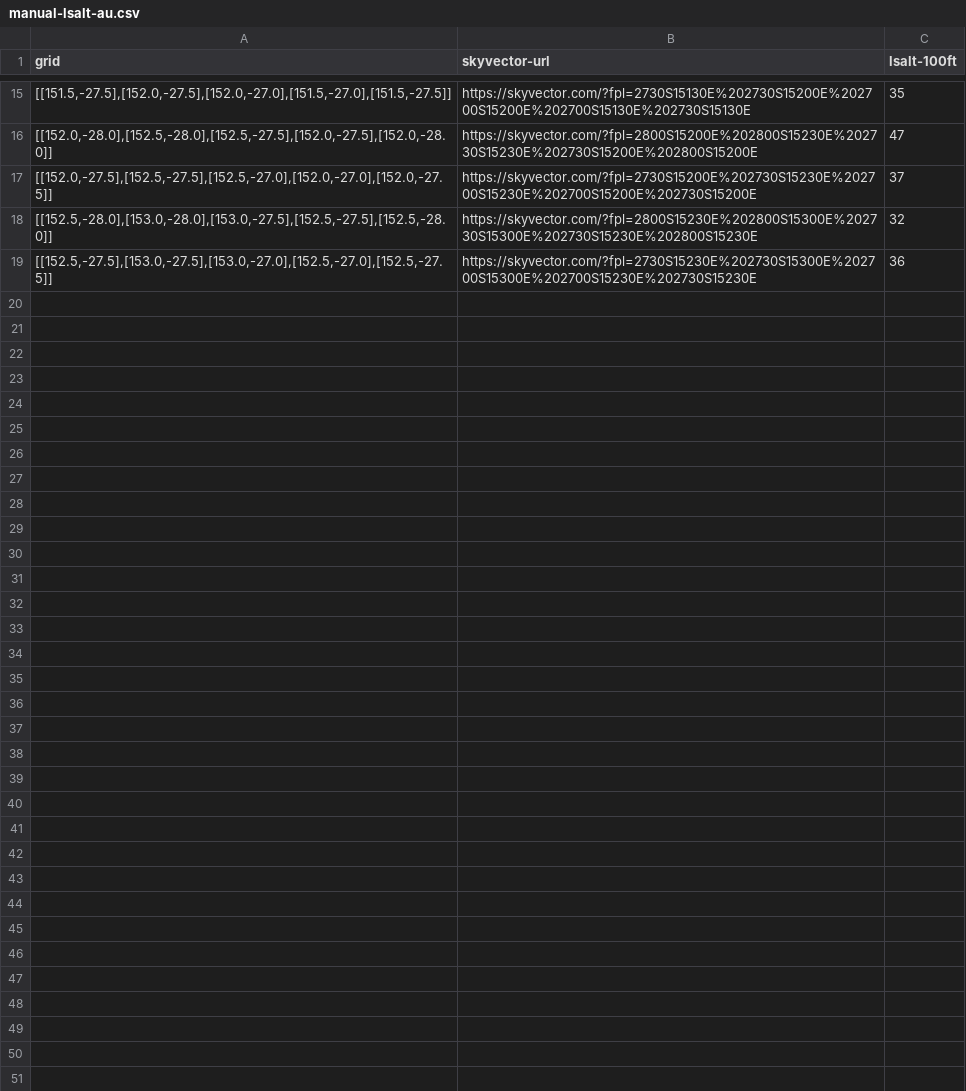
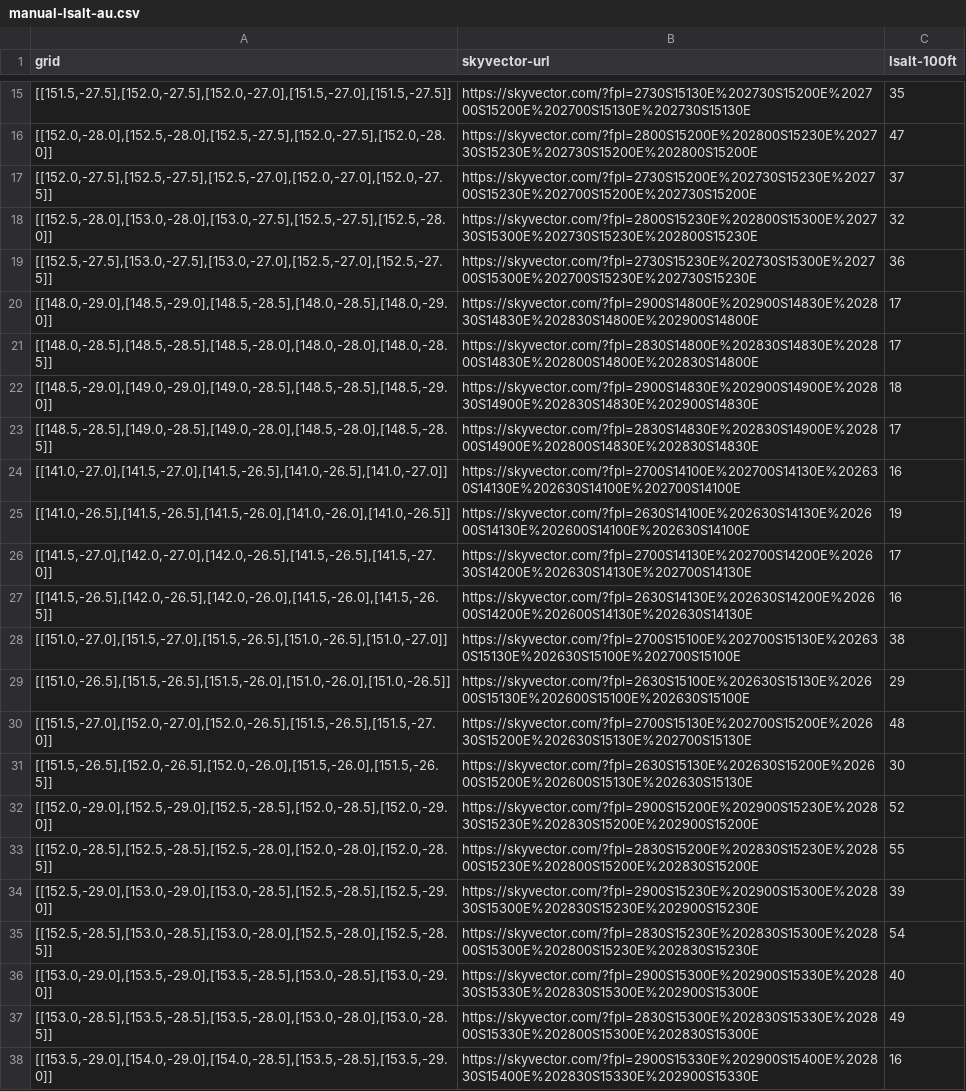
Before and after one commit to drnic/bom-charts, a CSV file: data/manual-lsalt-au.csv, drawn as a sheet; only a part is shown, gaps mark what is left out; the diff covers the shown part only.

Commit message:
some more grids

```diff
--- a/data/manual-lsalt-au.csv
+++ b/data/manual-lsalt-au.csv
@@ -19 +19,20 @@ grid,skyvector-url,lsalt-100ft
 "[[152.5,-27.5],[153.0,-27.5],[153.0,-27.0],[152.5,-27.0],[152.5,-27.5]]",https://skyvector.com/?fpl=2730S15230E%202730S15300E%202700S15300E%202700S15230E%202730S15230E,36
+"[[148.0,-29.0],[148.5,-29.0],[148.5,-28.5],[148.0,-28.5],[148.0,-29.0]]",https://skyvector.com/?fpl=2900S14800E%202900S14830E%202830S14830E%202830S14800E%202900S14800E,17
+"[[148.0,-28.5],[148.5,-28.5],[148.5,-28.0],[148.0,-28.0],[148.0,-28.5]]",https://skyvector.com/?fpl=2830S14800E%202830S14830E%202800S14830E%202800S14800E%202830S14800E,17
+"[[148.5,-29.0],[149.0,-29.0],[149.0,-28.5],[148.5,-28.5],[148.5,-29.0]]",https://skyvector.com/?fpl=2900S14830E%202900S14900E%202830S14900E%202830S14830E%202900S14830E,18
+"[[148.5,-28.5],[149.0,-28.5],[149.0,-28.0],[148.5,-28.0],[148.5,-28.5]]",https://skyvector.com/?fpl=2830S14830E%202830S14900E%202800S14900E%202800S14830E%202830S14830E,17
+"[[141.0,-27.0],[141.5,-27.0],[141.5,-26.5],[141.0,-26.5],[141.0,-27.0]]",https://skyvector.com/?fpl=2700S14100E%202700S14130E%202630S14130E%202630S14100E%202700S14100E,16
+"[[141.0,-26.5],[141.5,-26.5],[141.5,-26.0],[141.0,-26.0],[141.0,-26.5]]",https://skyvector.com/?fpl=2630S14100E%202630S14130E%202600S14130E%202600S14100E%202630S14100E,19
+"[[141.5,-27.0],[142.0,-27.0],[142.0,-26.5],[141.5,-26.5],[141.5,-27.0]]",https://skyvector.com/?fpl=2700S14130E%202700S14200E%202630S14200E%202630S14130E%202700S14130E,17
+"[[141.5,-26.5],[142.0,-26.5],[142.0,-26.0],[141.5,-26.0],[141.5,-26.5]]",https://skyvector.com/?fpl=2630S14130E%202630S14200E%202600S14200E%202600S14130E%202630S14130E,16
+"[[151.0,-27.0],[151.5,-27.0],[151.5,-26.5],[151.0,-26.5],[151.0,-27.0]]",https://skyvector.com/?fpl=2700S15100E%202700S15130E%202630S15130E%202630S15100E%202700S15100E,38
+"[[151.0,-26.5],[151.5,-26.5],[151.5,-26.0],[151.0,-26.0],[151.0,-26.5]]",https://skyvector.com/?fpl=2630S15100E%202630S15130E%202600S15130E%202600S15100E%202630S15100E,29
+"[[151.5,-27.0],[152.0,-27.0],[152.0,-26.5],[151.5,-26.5],[151.5,-27.0]]",https://skyvector.com/?fpl=2700S15130E%202700S15200E%202630S15200E%202630S15130E%202700S15130E,48
+"[[151.5,-26.5],[152.0,-26.5],[152.0,-26.0],[151.5,-26.0],[151.5,-26.5]]",https://skyvector.com/?fpl=2630S15130E%202630S15200E%202600S15200E%202600S15130E%202630S15130E,30
+"[[152.0,-29.0],[152.5,-29.0],[152.5,-28.5],[152.0,-28.5],[152.0,-29.0]]",https://skyvector.com/?fpl=2900S15200E%202900S15230E%202830S15230E%202830S15200E%202900S15200E,52
+"[[152.0,-28.5],[152.5,-28.5],[152.5,-28.0],[152.0,-28.0],[152.0,-28.5]]",https://skyvector.com/?fpl=2830S15200E%202830S15230E%202800S15230E%202800S15200E%202830S15200E,55
+"[[152.5,-29.0],[153.0,-29.0],[153.0,-28.5],[152.5,-28.5],[152.5,-29.0]]",https://skyvector.com/?fpl=2900S15230E%202900S15300E%202830S15300E%202830S15230E%202900S15230E,39
+"[[152.5,-28.5],[153.0,-28.5],[153.0,-28.0],[152.5,-28.0],[152.5,-28.5]]",https://skyvector.com/?fpl=2830S15230E%202830S15300E%202800S15300E%202800S15230E%202830S15230E,54
+"[[153.0,-29.0],[153.5,-29.0],[153.5,-28.5],[153.0,-28.5],[153.0,-29.0]]",https://skyvector.com/?fpl=2900S15300E%202900S15330E%202830S15330E%202830S15300E%202900S15300E,40
+"[[153.0,-28.5],[153.5,-28.5],[153.5,-28.0],[153.0,-28.0],[153.0,-28.5]]",https://skyvector.com/?fpl=2830S15300E%202830S15330E%202800S15330E%202800S15300E%202830S15300E,49
+"[[153.5,-29.0],[154.0,-29.0],[154.0,-28.5],[153.5,-28.5],[153.5,-29.0]]",https://skyvector.com/?fpl=2900S15330E%202900S15400E%202830S15400E%202830S15330E%202900S15330E,16
```
Also changed, not shown: 9 added rows elsewhere in this file, 2 other files.
